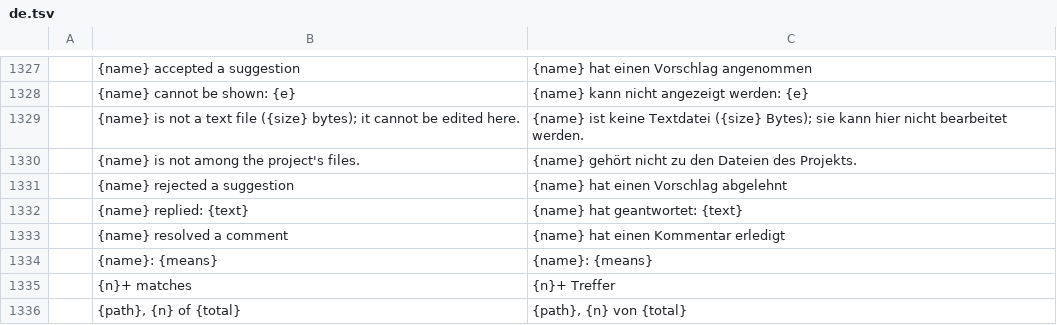
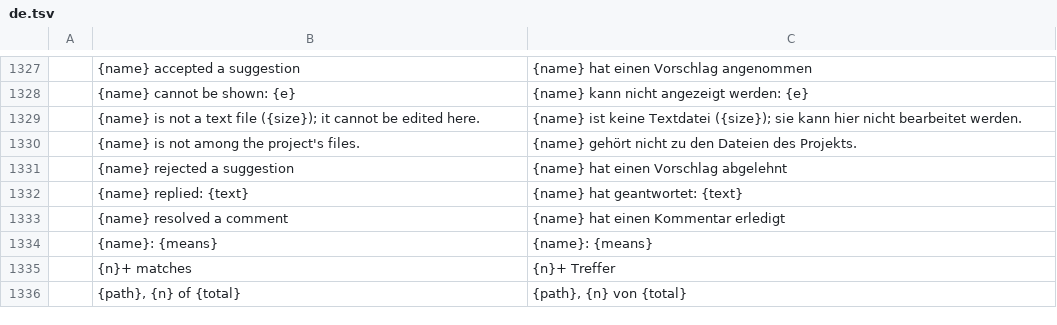
Before and after one commit to skadge/texcraft, a TSV file: i18n/de.tsv, drawn as a sheet; only a part is shown, gaps mark what is left out.

```diff
--- a/i18n/de.tsv
+++ b/i18n/de.tsv
@@ -1328,3 +1328,3 @@
 	{name} cannot be shown: {e}	{name} kann nicht angezeigt werden: {e}
-	{name} is not a text file ({size} bytes); it cannot be edited here.	{name} ist keine Textdatei ({size} Bytes); sie kann hier nicht bearbeitet werden.
+	{name} is not a text file ({size}); it cannot be edited here.	{name} ist keine Textdatei ({size}); sie kann hier nicht bearbeitet werden.
 	{name} is not among the project's files.	{name} gehört nicht zu den Dateien des Projekts.
```
Also changed, not shown: i18n/es.tsv, i18n/fr.tsv, 4 other files.
